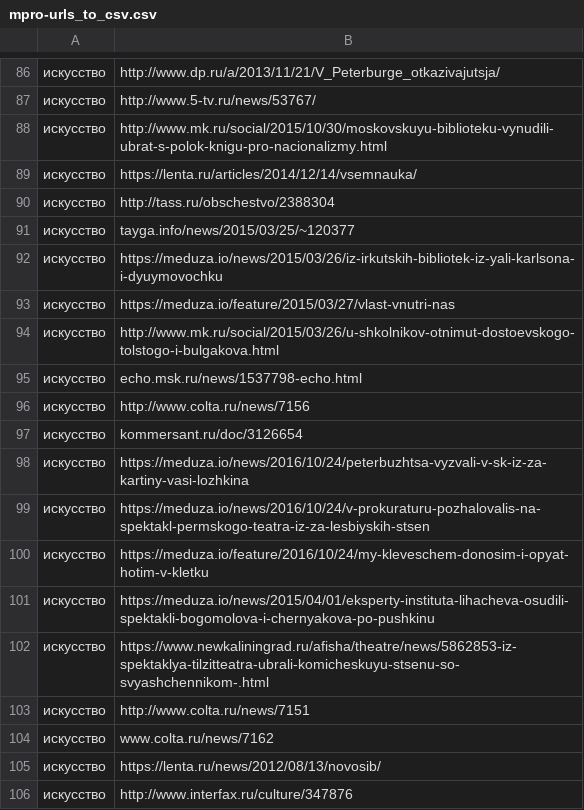
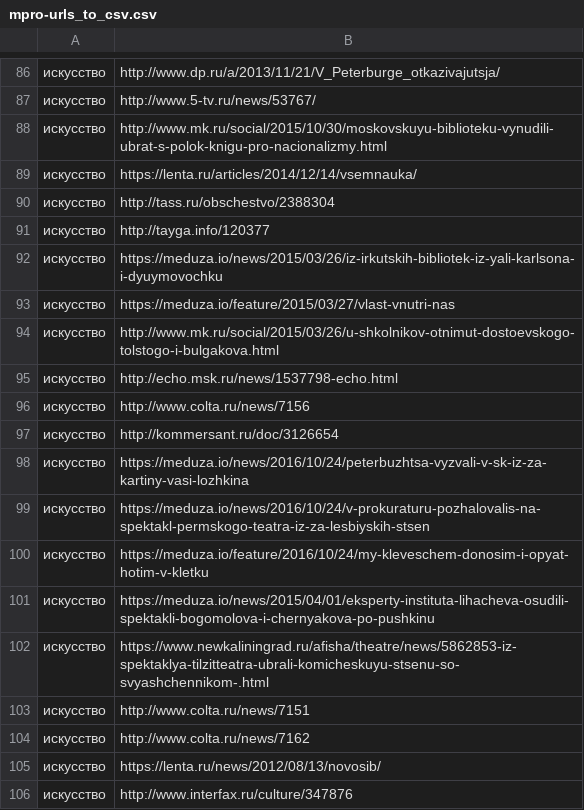
Before and after one commit to data4society/mpro-rp, a CSV file: mprorp/data/csv_to_rubrication/mpro-urls_to_csv.csv, drawn as a sheet; only a part is shown, gaps mark what is left out.

```diff
--- a/mprorp/data/csv_to_rubrication/mpro-urls_to_csv.csv
+++ b/mprorp/data/csv_to_rubrication/mpro-urls_to_csv.csv
@@ -90,3 +90,3 @@
 искусство,http://tass.ru/obschestvo/2388304
-искусство,tayga.info/news/2015/03/25/~120377
+искусство,http://tayga.info/120377
 искусство,https://meduza.io/news/2015/03/26/iz-irkutskih-bibliotek-iz-yali-karlsona-i-dyuymovochku
@@ -94,5 +94,5 @@
 искусство,http://www.mk.ru/social/2015/03/26/u-shkolnikov-otnimut-dostoevskogo-tolstogo-i-bulgakova.html
-искусство,echo.msk.ru/news/1537798-echo.html
+искусство,http://echo.msk.ru/news/1537798-echo.html
 искусство,http://www.colta.ru/news/7156
-искусство,kommersant.ru/doc/3126654
+искусство,http://kommersant.ru/doc/3126654
 искусство,https://meduza.io/news/2016/10/24/peterbuzhtsa-vyzvali-v-sk-iz-za-kartiny-vasi-lozhkina
@@ -103,3 +103,3 @@
 искусство,http://www.colta.ru/news/7151
-искусство,www.colta.ru/news/7162
+искусство,http://www.colta.ru/news/7162
 искусство,https://lenta.ru/news/2012/08/13/novosib/
```
Also changed, not shown: 3 other files.
